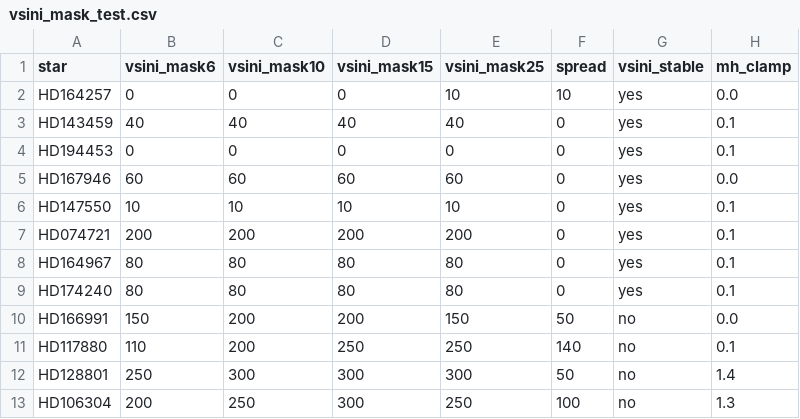
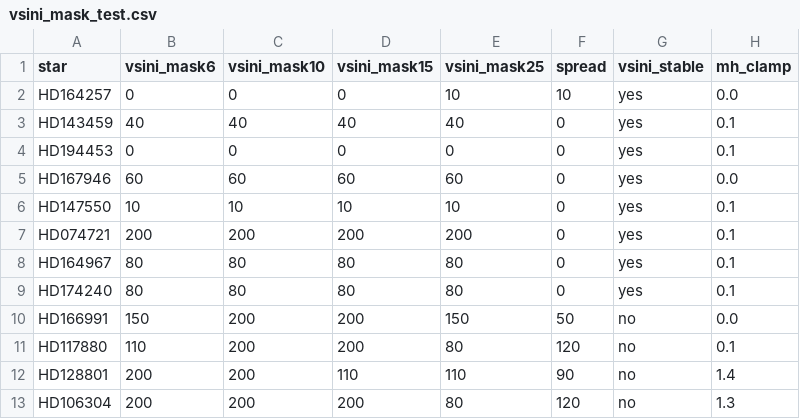
Before and after one commit to bd-j/ngsl-explore, a CSV file: data/vsini_mask_test.csv, drawn as a sheet.

```diff
--- a/data/vsini_mask_test.csv
+++ b/data/vsini_mask_test.csv
@@ -10,4 +10,4 @@ HD174240,80,80,80,80,0,yes,0.1
 HD166991,150,200,200,150,50,no,0.0
-HD117880,110,200,250,250,140,no,0.1
-HD128801,250,300,300,300,50,no,1.4
-HD106304,200,250,300,250,100,no,1.3
+HD117880,110,200,200,80,120,no,0.1
+HD128801,200,200,110,110,90,no,1.4
+HD106304,200,200,200,80,120,no,1.3
```
Also changed, not shown: data/ebv_teff_scan.csv, 57 other files.
